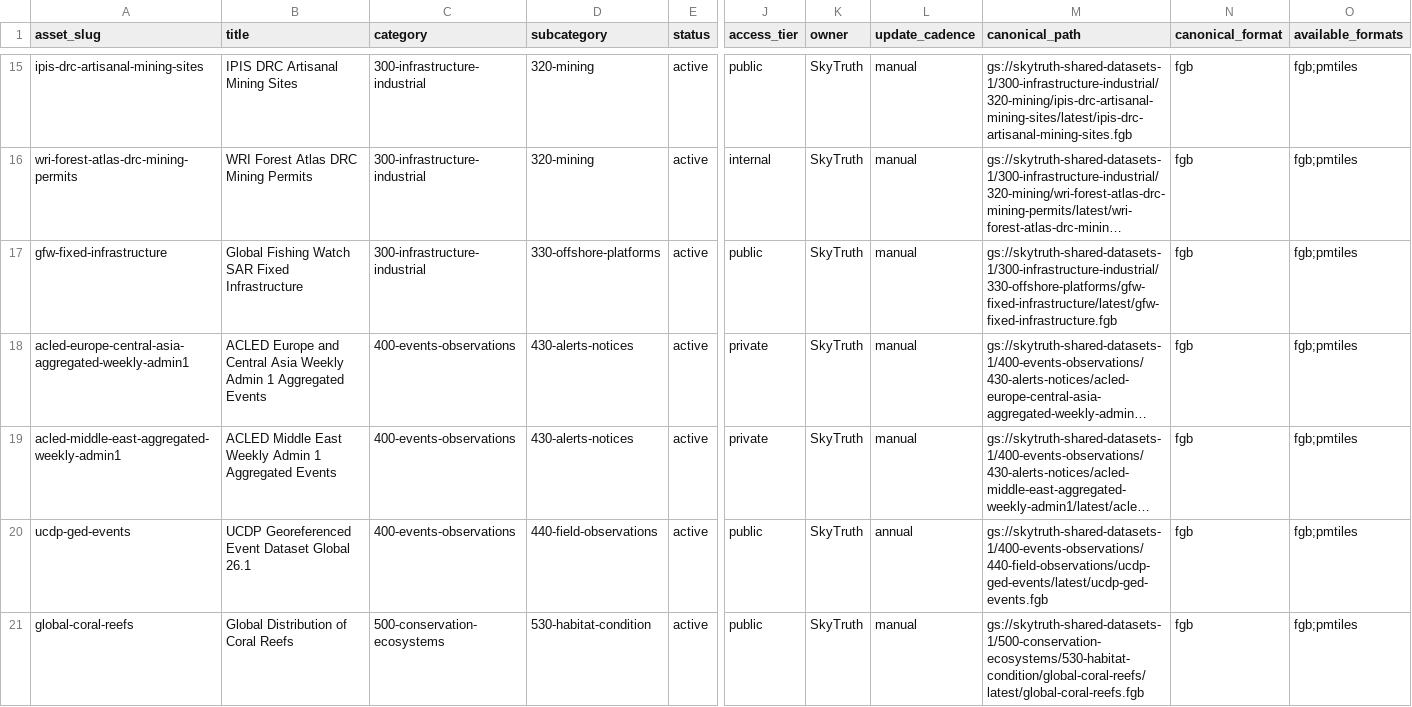
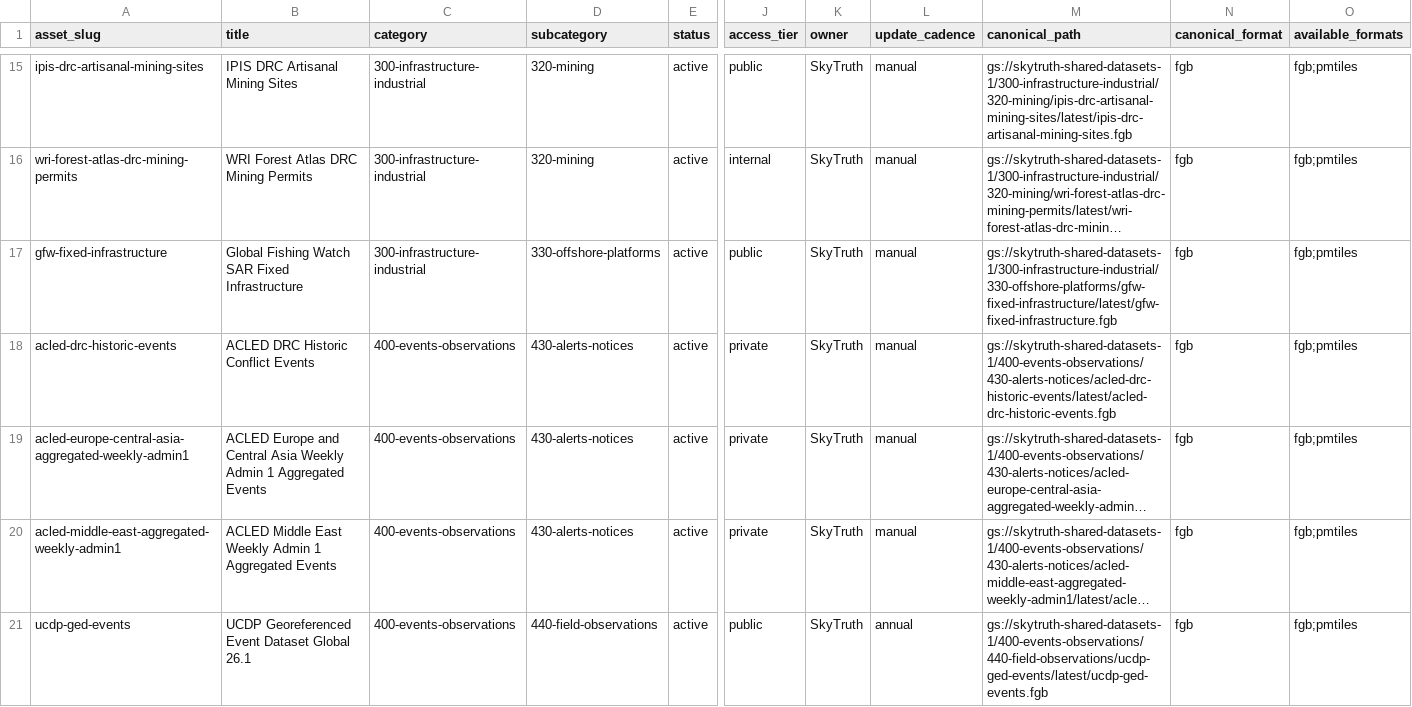
Before and after one commit to SkyTruth/shared-datasets-1, a CSV file: catalog/shared-datasets-catalog.csv, drawn as a sheet; only a part is shown, gaps mark what is left out; the shorter side is filled out with more unchanged rows; long unchanged cells end in …; rows hold the shown columns only; the diff names each change by its address in the sheet, - before the commit and + after, or states it on an @@ line.

Commit message:
Add ACLED DRC historic events asset (#120)

```diff
--- a/catalog/shared-datasets-catalog.csv
+++ b/catalog/shared-datasets-catalog.csv
+row 18: acled-drc-historic-events | ACLED DRC Historic Conflict Events | 400-events-observations | 430-alerts-notices | active | private | SkyTruth | manual | gs://skytruth-shared-datasets-1/400-events-observations/430-alerts-notices/acled-drc-historic-events/latest/acled-drc-historic-events.fgb | fgb | fgb;pmtiles
```
Also changed, not shown: 2 other files.
